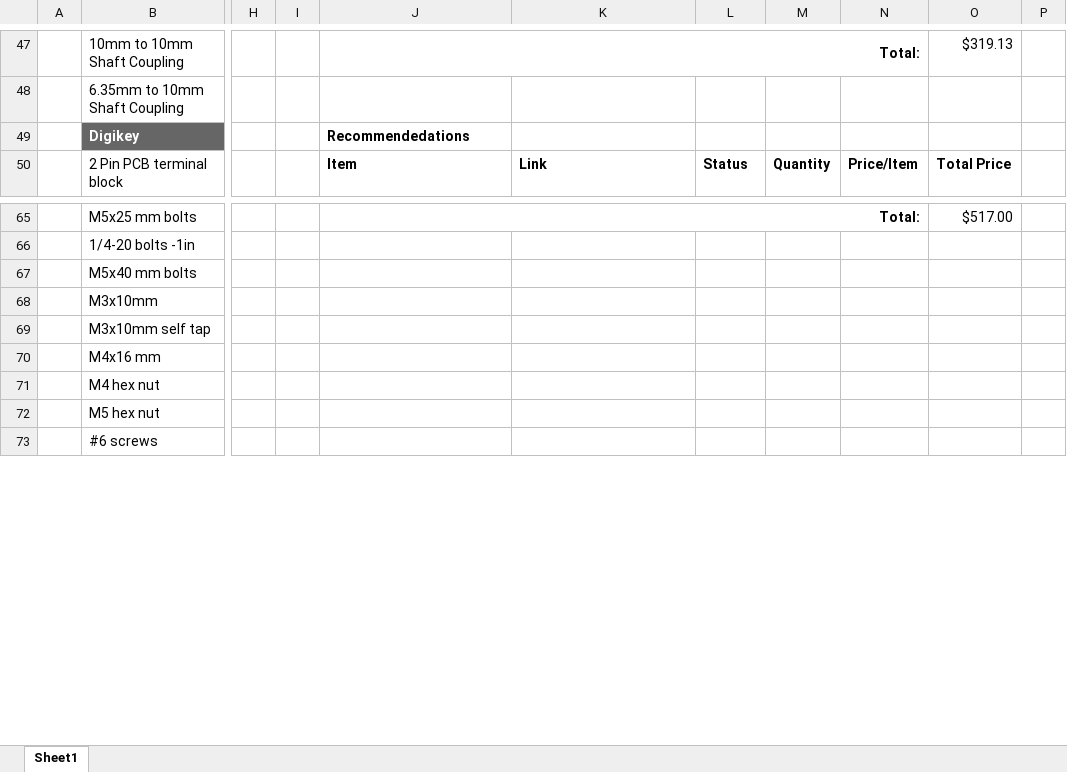
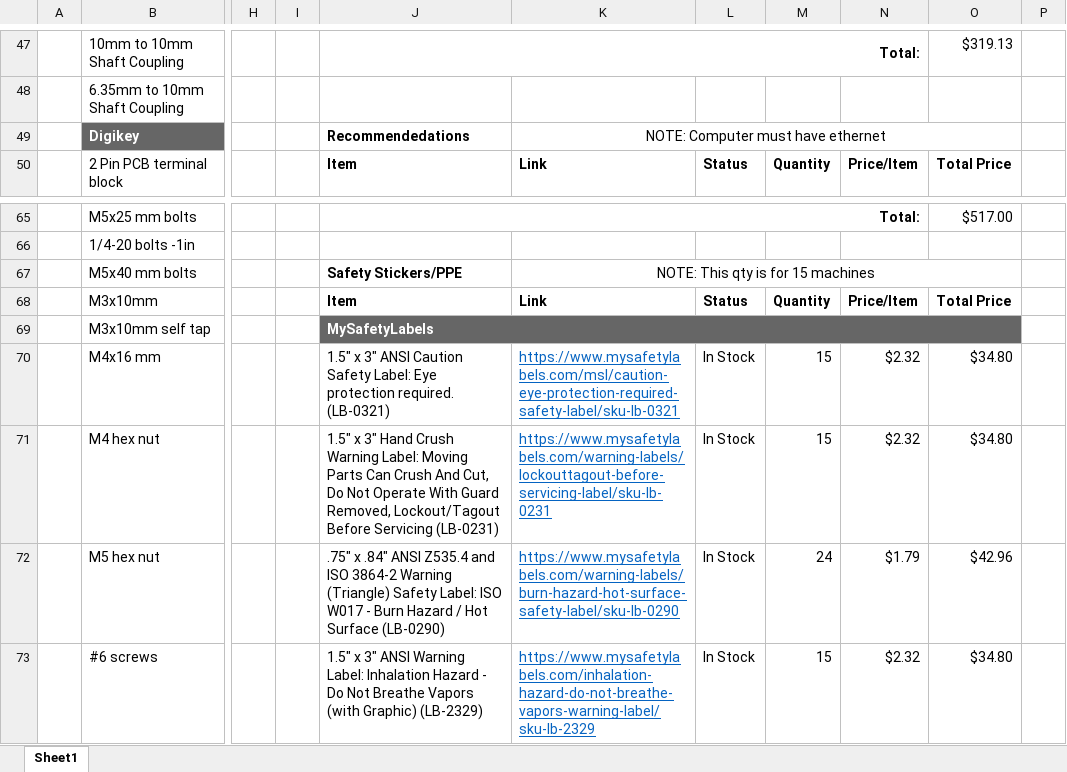
Before and after one commit to t-w00d/LC-CNC, an Excel workbook: CNC-BoM.xlsx, sheet Sheet1, drawn as a sheet; only a part is shown, gaps mark what is left out; values as stored, in another font and other column widths than the file's, no borders; the diff covers the shown part only; the diff names each change by its address in the sheet, - before the commit and + after, or states it on an @@ line.

```diff
--- a/CNC-BoM.xlsx (sheet Sheet1)
+++ b/CNC-BoM.xlsx (sheet Sheet1)
-K49: (empty)
+K49: NOTE: Computer must have ethernet
+K49:O49 merged
-J67: (empty)
+J67: Safety Stickers/PPE
-K67: (empty)
+K67: NOTE: This qty is for 15 machines
+K67:O67 merged
-J68: (empty)
+J68: Item
-K68: (empty)
+K68: Link
-L68: (empty)
+L68: Status
-M68: (empty)
+M68: Quantity
-N68: (empty)
+N68: Price/Item
-O68: (empty)
+O68: Total Price
-J69: (empty)
+J69: MySafetyLabels
-J69 fill: none
+J69 fill: #666666
+J69:O69 merged
-J70: (empty)
+J70: 1.5" x 3" ANSI Caution Safety Label: Eye protection required. (LB-0321)
-K70: (empty)
+K70: https://www.mysafetylabels.com/msl/caution-eye-protection-required-safety-label/sku-lb-0321
-L70:L73: (empty)
+L70:L73: In Stock
-M70:M71: (empty)
+M70:M71: 15
-N70:N71: (empty)
+N70:N71: $2.32
-O70:O71: (empty)
+O70:O71: $34.80
-J71: (empty)
+J71: 1.5" x 3" Hand Crush Warning Label: Moving Parts Can Crush And Cut, Do Not Operate With Guard Removed, Lockout/Tagout Before Servicing (LB-0231)
-K71: (empty)
+K71: https://www.mysafetylabels.com/warning-labels/lockouttagout-before-servicing-label/sku-lb-0231
-J72: (empty)
+J72: .75" x .84" ANSI Z535.4 and ISO 3864-2 Warning (Triangle) Safety Label: ISO W017 - Burn Hazard / Hot Surface (LB-0290)
-K72: (empty)
+K72: https://www.mysafetylabels.com/warning-labels/burn-hazard-hot-surface-safety-label/sku-lb-0290
-M72: (empty)
+M72: 24
-N72: (empty)
+N72: $1.79
-O72: (empty)
+O72: $42.96
-J73: (empty)
+J73: 1.5" x 3" ANSI Warning Label: Inhalation Hazard - Do Not Breathe Vapors (with Graphic) (LB-2329)
-K73: (empty)
+K73: https://www.mysafetylabels.com/inhalation-hazard-do-not-breathe-vapors-warning-label/sku-lb-2329
-M73: (empty)
+M73: 15
-N73: (empty)
+N73: $2.32
-O73: (empty)
+O73: $34.80
```
Also changed, not shown: 28 edited cells, cell formats and merged cells elsewhere in this sheet, 2 other files.
